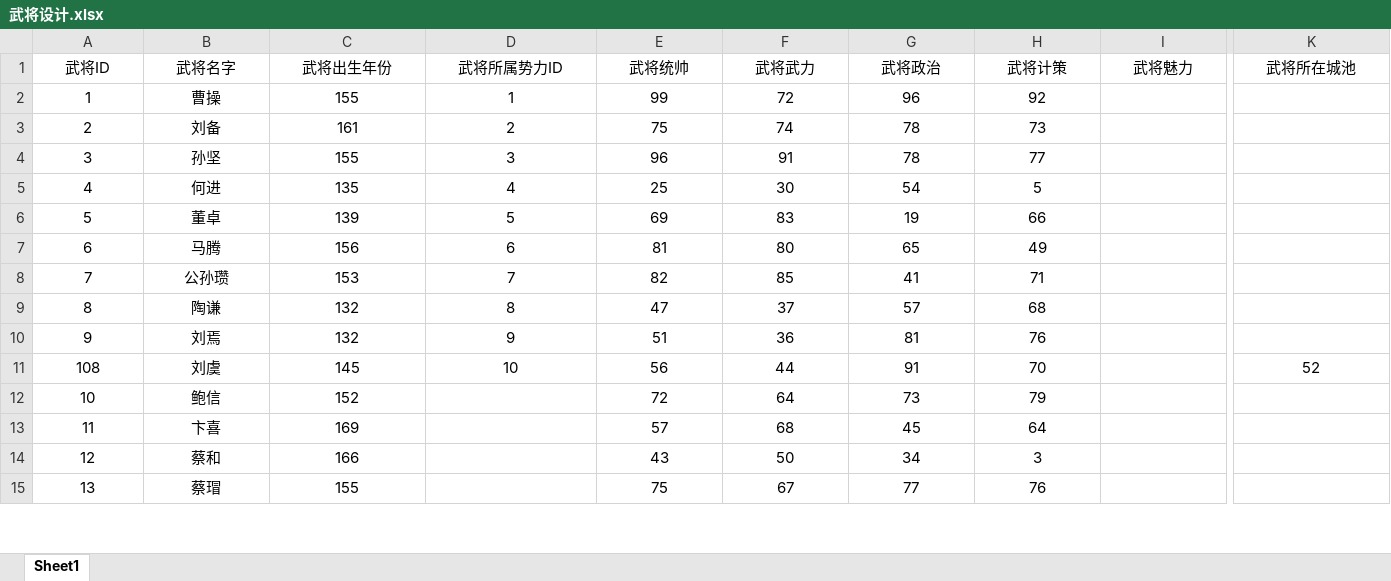
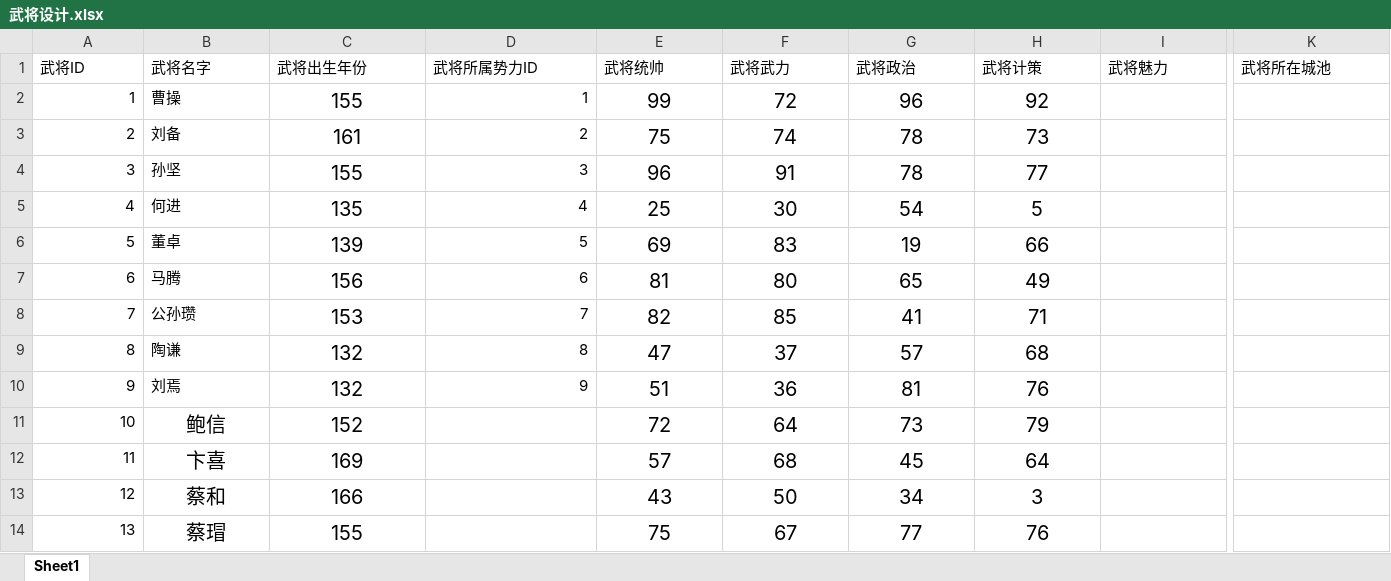
Before and after one commit to 1-518/Three-Kindoms, an Excel workbook: code/数据库设计/武将设计.xlsx, sheet Sheet1, drawn as a sheet; only a part is shown, gaps mark what is left out; values as stored, in another font and other column widths than the file's, no borders; removed rows and columns are numbered as before the commit, all else as after; rows hold the shown columns only; the diff covers the shown part only; the diff names each change by its address in the sheet, - before the commit and + after, or states it on an @@ line.

```diff
--- a/code/数据库设计/武将设计.xlsx (sheet Sheet1)
+++ b/code/数据库设计/武将设计.xlsx (sheet Sheet1)
-A1:K1 alignment: center
+A1:K1 alignment: left
-A2:A10 alignment: center
+A2:A10 alignment: right
-B2:B10 alignment: center
+B2:B10 alignment: left
@@ C2:C10 text size: larger @@
-D2:D10 alignment: center
+D2:D10 alignment: right
@@ E2:H10 text size: larger @@
-row 11: 108 | 刘虞 | 145 | 10 | 56 | 44 | 91 | 70 |  | 52
-A11:A14 alignment: center
+A11:A14 alignment: right
@@ B11:C14 text size: larger @@
@@ E11:H14 text size: larger @@
```
Also changed, not shown: 1 added row and cell formats elsewhere in this sheet, code/数据库设计/城池设计.xlsx, 2 other files.
